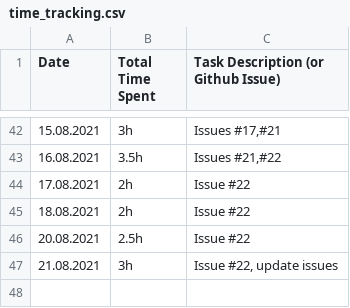
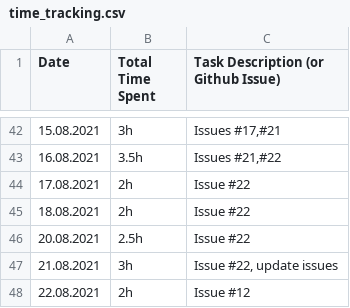
Before and after one commit to haugjo/float, a CSV file: docs/time_tracking.csv, drawn as a sheet; only a part is shown, gaps mark what is left out; the diff names each change by its address in the sheet, - before the commit and + after, or states it on an @@ line.

```diff
--- a/docs/time_tracking.csv
+++ b/docs/time_tracking.csv
+row 48: 22.08.2021 | 2h | Issue #12
```
Also changed, not shown: 3 other files.
